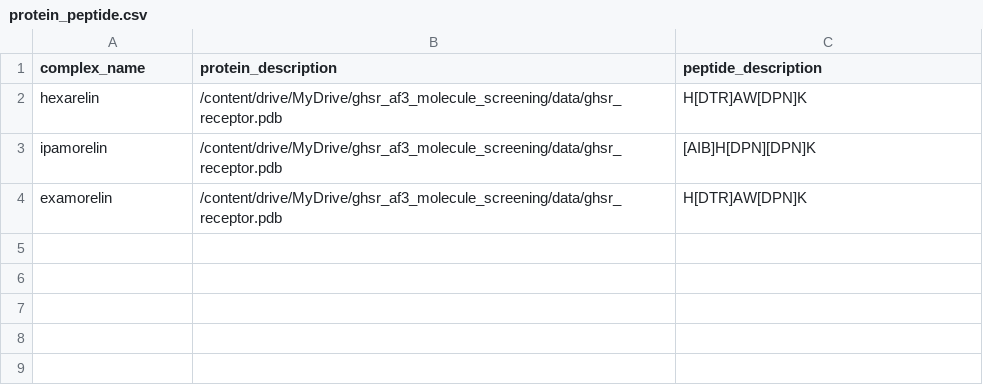
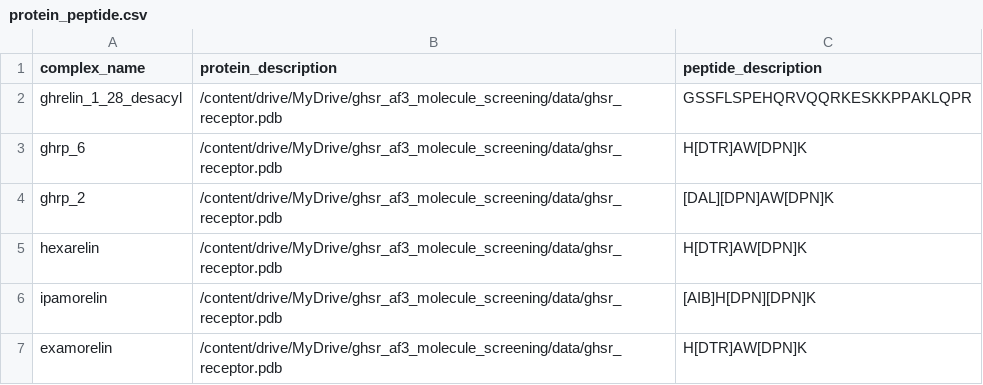
Before and after one commit to 2000calories/ghsr_af3_molecule_screening, a CSV file: inputs_rapidock/protein_peptide.csv, drawn as a sheet; the diff names each change by its address in the sheet, - before the commit and + after, or states it on an @@ line.

Commit message:
update rapidock_colab_drive_runner.ipynb

```diff
--- a/inputs_rapidock/protein_peptide.csv
+++ b/inputs_rapidock/protein_peptide.csv
+row 2: ghrelin_1_28_desacyl | /content/drive/MyDrive/ghsr_af3_molecule_screening/data/ghsr_receptor.pdb | GSSFLSPEHQRVQQRKESKKPPAKLQPR
+row 3: ghrp_6 | /content/drive/MyDrive/ghsr_af3_molecule_screening/data/ghsr_receptor.pdb | H[DTR]AW[DPN]K
+row 4: ghrp_2 | /content/drive/MyDrive/ghsr_af3_molecule_screening/data/ghsr_receptor.pdb | [DAL][DPN]AW[DPN]K
```
Also changed, not shown: 5 other files.
